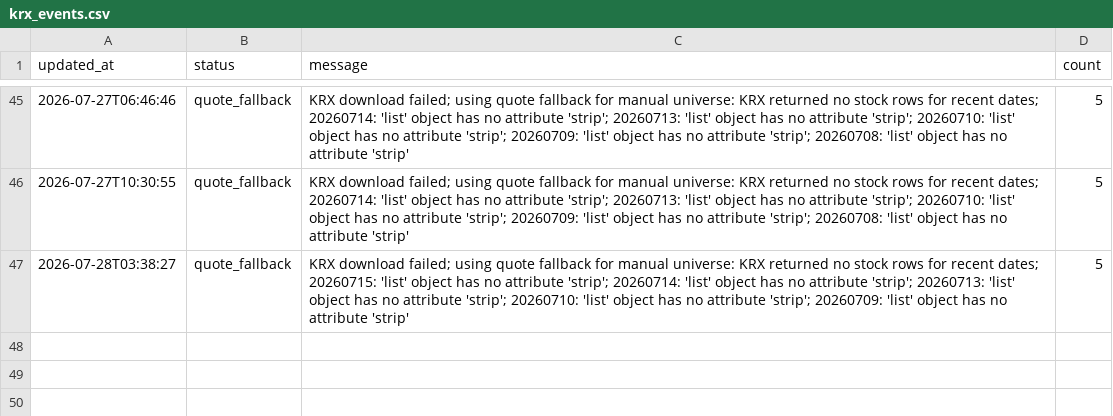
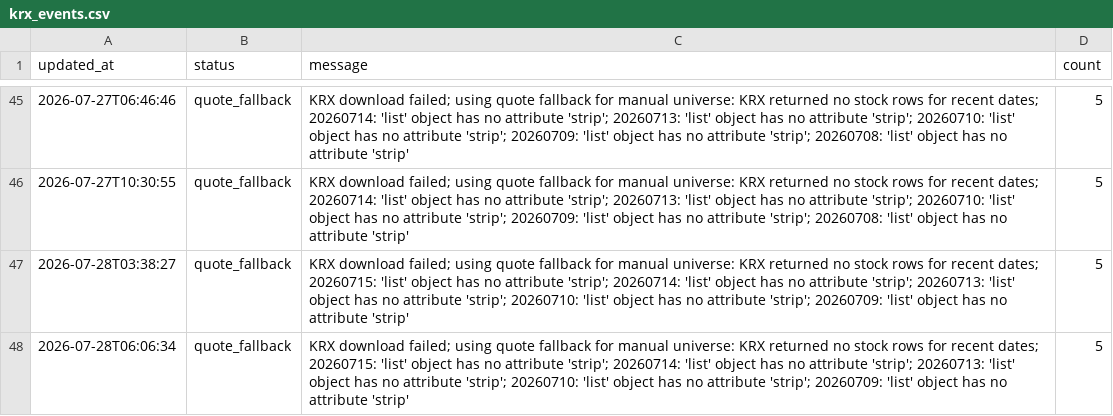
Before and after one commit to gimoon-ryu/Jusik, a CSV file: data/krx_events.csv, drawn as a sheet; only a part is shown, gaps mark what is left out.

```diff
--- a/data/krx_events.csv
+++ b/data/krx_events.csv
@@ -47 +47,2 @@
 2026-07-28T03:38:27,quote_fallback,KRX download failed; using quote fallback for manual universe: KRX returned no stock rows for recent dates; 20260715: 'list' object has no attribute 'strip'; 20260714: 'list' object has no attribute 'strip'; 20260713: 'list' object has no attribute 'strip'; 20260710: 'list' object has no attribute 'strip'; 20260709: 'list' object has no attribute 'strip',5
+2026-07-28T06:06:34,quote_fallback,KRX download failed; using quote fallback for manual universe: KRX returned no stock rows for recent dates; 20260715: 'list' object has no attribute 'strip'; 20260714: 'list' object has no attribute 'strip'; 20260713: 'list' object has no attribute 'strip'; 20260710: 'list' object has no attribute 'strip'; 20260709: 'list' object has no attribute 'strip',5
```
Also changed, not shown: data/krx_scores.csv, data/krx_snapshots.csv.
